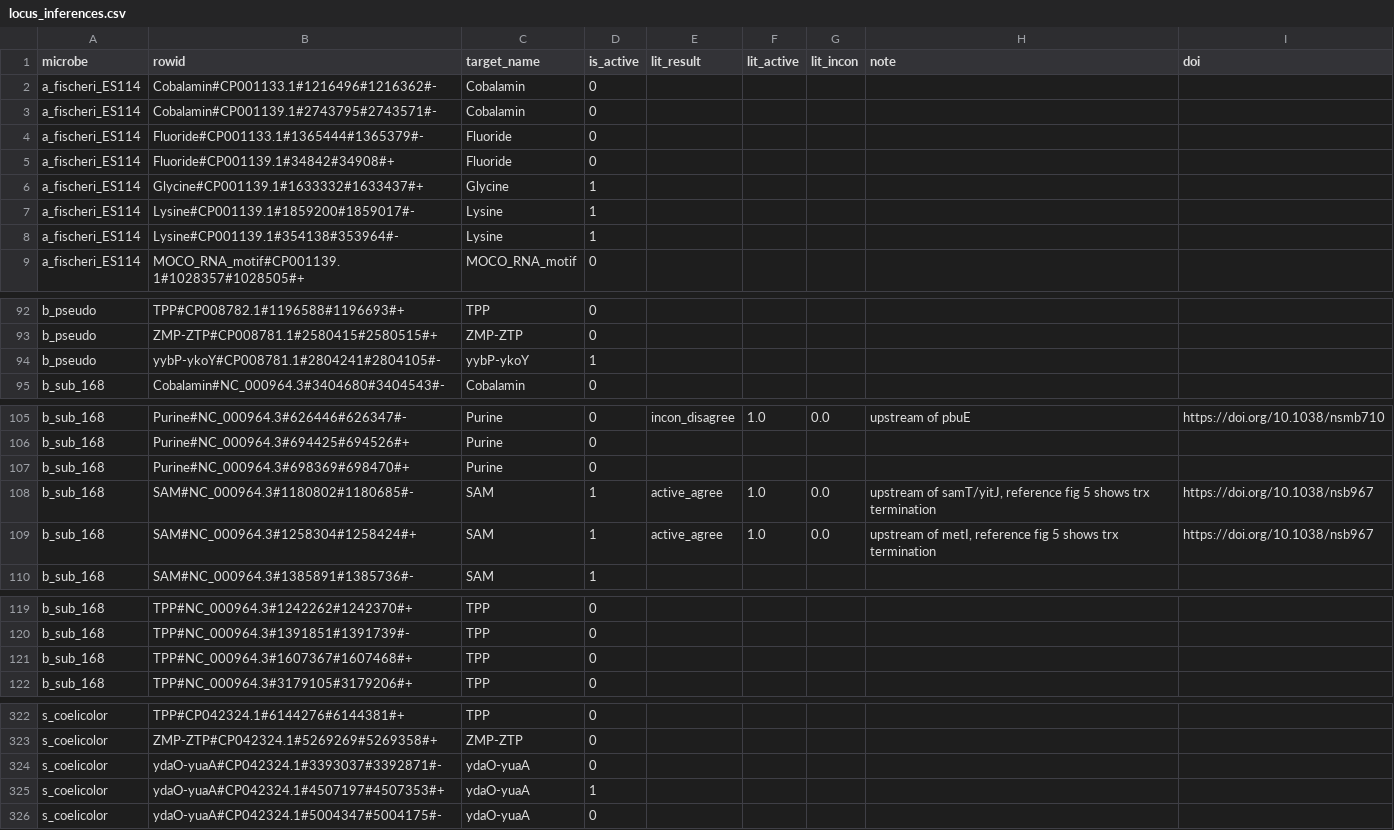
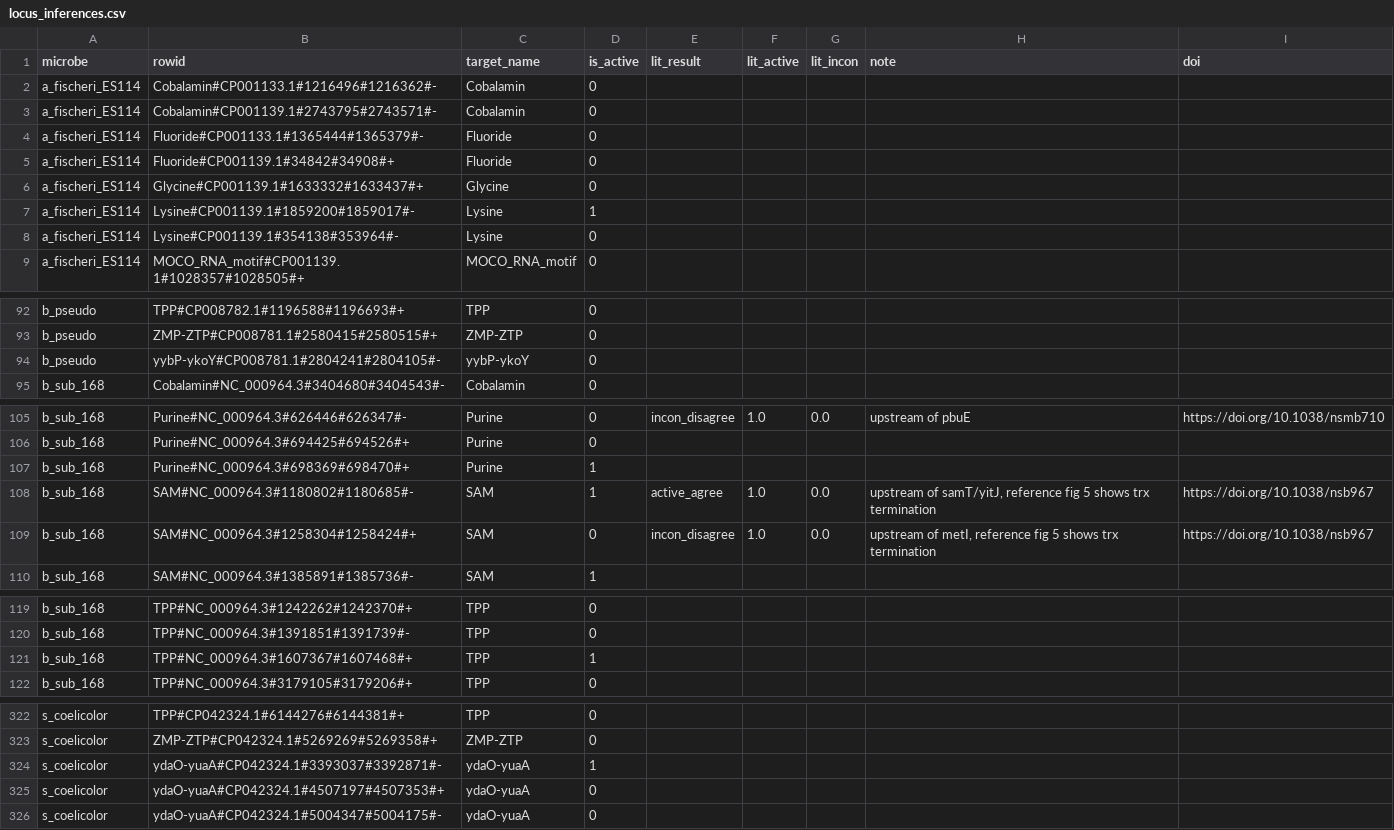
Before and after one commit to lepton-7/tartlet-pub, a CSV file: validation/plotting/data/big_fig/locus_inferences.csv, drawn as a sheet; only a part is shown, gaps mark what is left out; the diff covers the shown part only.

```diff
--- a/validation/plotting/data/big_fig/locus_inferences.csv
+++ b/validation/plotting/data/big_fig/locus_inferences.csv
@@ -5,5 +5,5 @@ a_fischeri_ES114,Fluoride#CP001133.1#1365444#1365379#-,Fluoride,0,,,,,
 a_fischeri_ES114,Fluoride#CP001139.1#34842#34908#+,Fluoride,0,,,,,
-a_fischeri_ES114,Glycine#CP001139.1#1633332#1633437#+,Glycine,1,,,,,
+a_fischeri_ES114,Glycine#CP001139.1#1633332#1633437#+,Glycine,0,,,,,
 a_fischeri_ES114,Lysine#CP001139.1#1859200#1859017#-,Lysine,1,,,,,
-a_fischeri_ES114,Lysine#CP001139.1#354138#353964#-,Lysine,1,,,,,
+a_fischeri_ES114,Lysine#CP001139.1#354138#353964#-,Lysine,0,,,,,
 a_fischeri_ES114,MOCO_RNA_motif#CP001139.1#1028357#1028505#+,MOCO_RNA_motif,0,,,,,
@@ -93,3 +93,3 @@ b_pseudo,TPP#CP008782.1#1196588#1196693#+,TPP,0,,,,,
 b_pseudo,ZMP-ZTP#CP008781.1#2580415#2580515#+,ZMP-ZTP,0,,,,,
-b_pseudo,yybP-ykoY#CP008781.1#2804241#2804105#-,yybP-ykoY,1,,,,,
+b_pseudo,yybP-ykoY#CP008781.1#2804241#2804105#-,yybP-ykoY,0,,,,,
 b_sub_168,Cobalamin#NC_000964.3#3404680#3404543#-,Cobalamin,0,,,,,
@@ -106,5 +106,5 @@ b_sub_168,Purine#NC_000964.3#626446#626347#-,Purine,0,incon_disagree,1.0,0.0,ups
 b_sub_168,Purine#NC_000964.3#694425#694526#+,Purine,0,,,,,
-b_sub_168,Purine#NC_000964.3#698369#698470#+,Purine,0,,,,,
+b_sub_168,Purine#NC_000964.3#698369#698470#+,Purine,1,,,,,
 b_sub_168,SAM#NC_000964.3#1180802#1180685#-,SAM,1,active_agree,1.0,0.0,"upstream of samT/yitJ, reference fig 5 shows trx termination",https://doi.org/10.1038/nsb967
-b_sub_168,SAM#NC_000964.3#1258304#1258424#+,SAM,1,active_agree,1.0,0.0,"upstream of metI, reference fig 5 shows trx termination",https://doi.org/10.1038/nsb967
+b_sub_168,SAM#NC_000964.3#1258304#1258424#+,SAM,0,incon_disagree,1.0,0.0,"upstream of metI, reference fig 5 shows trx termination",https://doi.org/10.1038/nsb967
 b_sub_168,SAM#NC_000964.3#1385891#1385736#-,SAM,1,,,,,
@@ -120,3 +120,3 @@ b_sub_168,TPP#NC_000964.3#1242262#1242370#+,TPP,0,,,,,
 b_sub_168,TPP#NC_000964.3#1391851#1391739#-,TPP,0,,,,,
-b_sub_168,TPP#NC_000964.3#1607367#1607468#+,TPP,0,,,,,
+b_sub_168,TPP#NC_000964.3#1607367#1607468#+,TPP,1,,,,,
 b_sub_168,TPP#NC_000964.3#3179105#3179206#+,TPP,0,,,,,
@@ -323,4 +323,4 @@ s_coelicolor,TPP#CP042324.1#6144276#6144381#+,TPP,0,,,,,
 s_coelicolor,ZMP-ZTP#CP042324.1#5269269#5269358#+,ZMP-ZTP,0,,,,,
-s_coelicolor,ydaO-yuaA#CP042324.1#3393037#3392871#-,ydaO-yuaA,0,,,,,
-s_coelicolor,ydaO-yuaA#CP042324.1#4507197#4507353#+,ydaO-yuaA,1,,,,,
+s_coelicolor,ydaO-yuaA#CP042324.1#3393037#3392871#-,ydaO-yuaA,1,,,,,
+s_coelicolor,ydaO-yuaA#CP042324.1#4507197#4507353#+,ydaO-yuaA,0,,,,,
 s_coelicolor,ydaO-yuaA#CP042324.1#5004347#5004175#-,ydaO-yuaA,0,,,,,
```
Also changed, not shown: 4 edited cells elsewhere in this file, validation/plotting/data/big_fig/locus_inferences_sum.csv, 4 other files.
